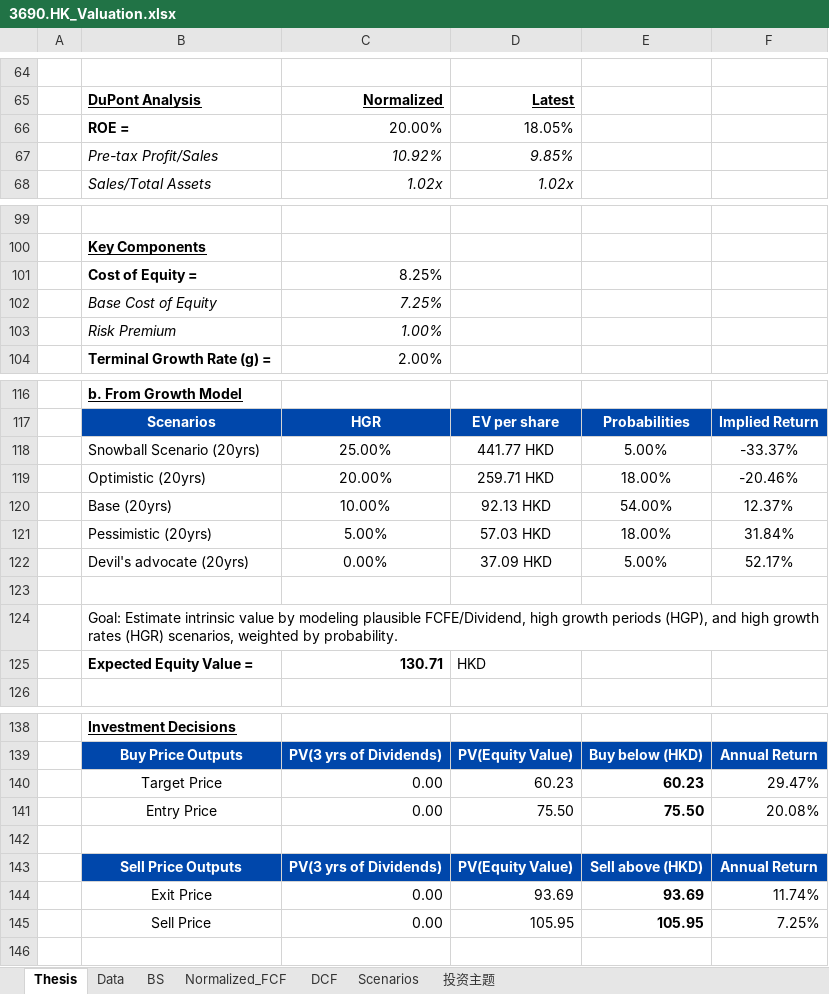
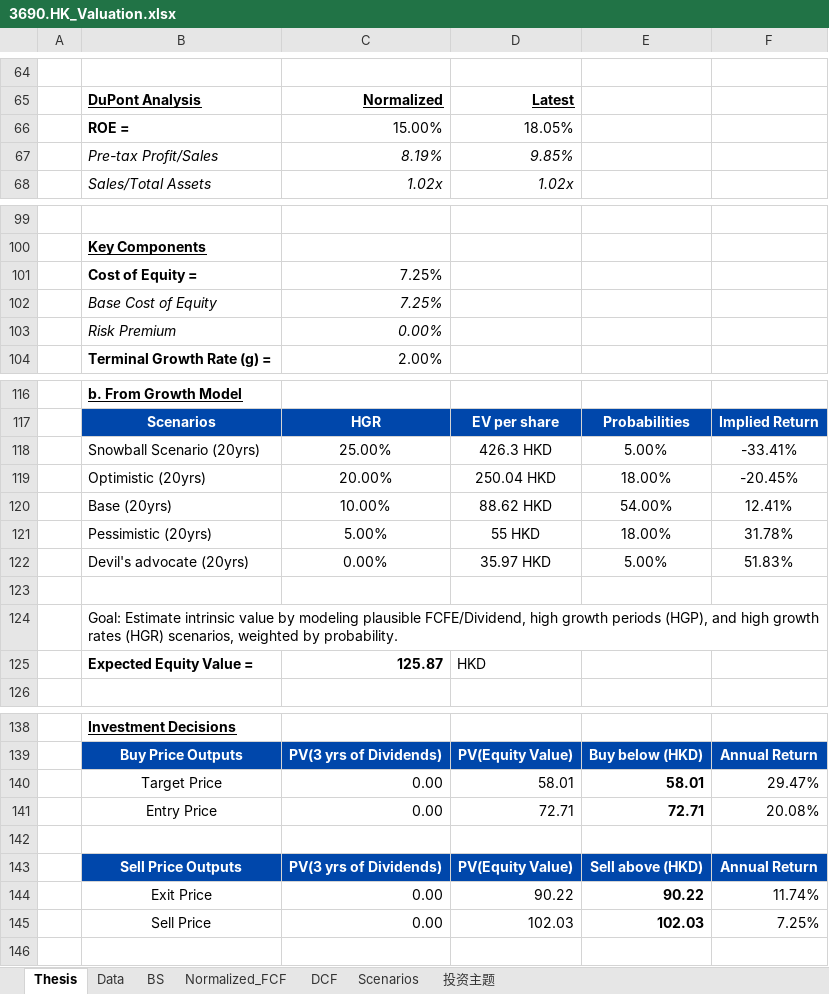
Before and after one commit to JerryChenz/Invest_Proc_1, an Excel workbook: financial_models/opportunities/3690.HK_Valuation.xlsx, sheet Thesis, drawn as a sheet; only a part is shown, gaps mark what is left out; values as stored, in another font and other column widths than the file's, no borders; the diff covers the shown part only; the diff names each change by its address in the sheet, - before the commit and + after, or states it on an @@ line.

```diff
--- a/financial_models/opportunities/3690.HK_Valuation.xlsx (sheet Thesis)
+++ b/financial_models/opportunities/3690.HK_Valuation.xlsx (sheet Thesis)
-C66: 20.00%
+C66: 15.00%
-C67: 10.92%
+C67: 8.19%
-C101: 8.25%
+C101: 7.25%
-C103: 1.00%
+C103: 0.00%
-D118: 441.77 HKD
+D118: 426.3 HKD
-F118: -33.37%
+F118: -33.41%
-D119: 259.71 HKD
+D119: 250.04 HKD
-F119: -20.46%
+F119: -20.45%
-D120: 92.13 HKD
+D120: 88.62 HKD
-F120: 12.37%
+F120: 12.41%
-D121: 57.03 HKD
+D121: 55 HKD
-F121: 31.84%
+F121: 31.78%
-D122: 37.09 HKD
+D122: 35.97 HKD
-F122: 52.17%
+F122: 51.83%
-C125: 130.71
+C125: 125.87
-D140: 60.23
+D140: 58.01
-E140: 60.23
+E140: 58.01
-D141: 75.50
+D141: 72.71
-E141: 75.50
+E141: 72.71
-D144: 93.69
+D144: 90.22
-E144: 93.69
+E144: 90.22
-D145: 105.95
+D145: 102.03
-E145: 105.95
+E145: 102.03
```
Also changed, not shown: 8 edited cells elsewhere in this sheet, sheet DCF, sheet 投资主题, sheet Scenarios, sheet Normalized_FCF, financial_models/Stock_Monitor_INT.xlsx.
